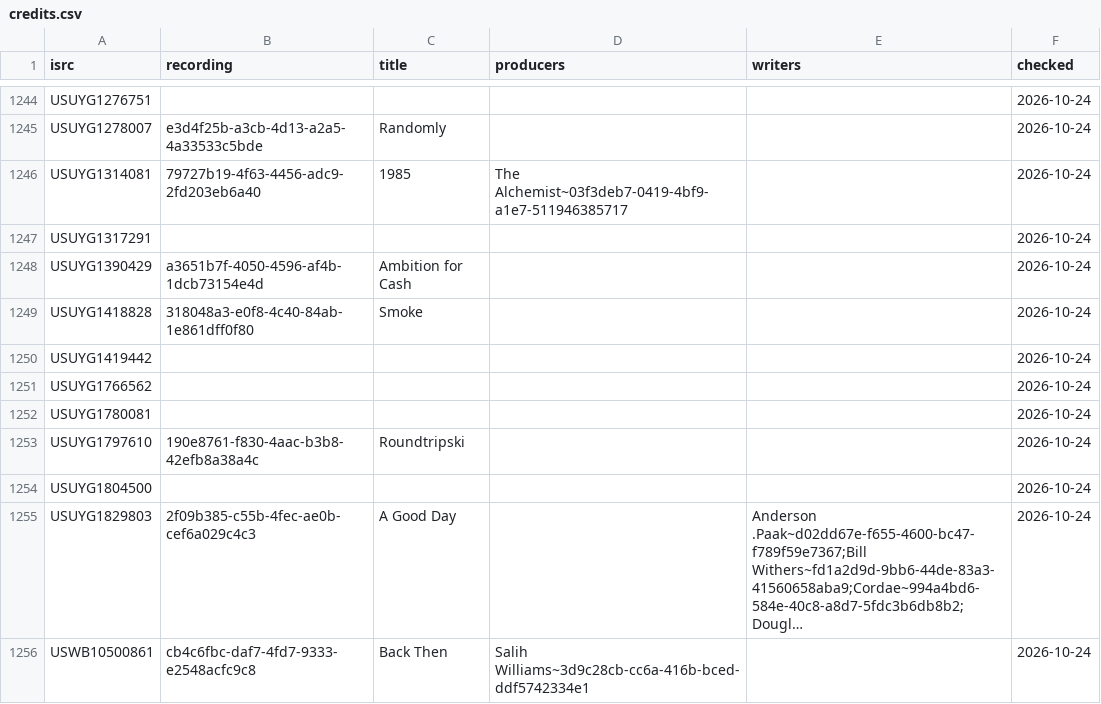
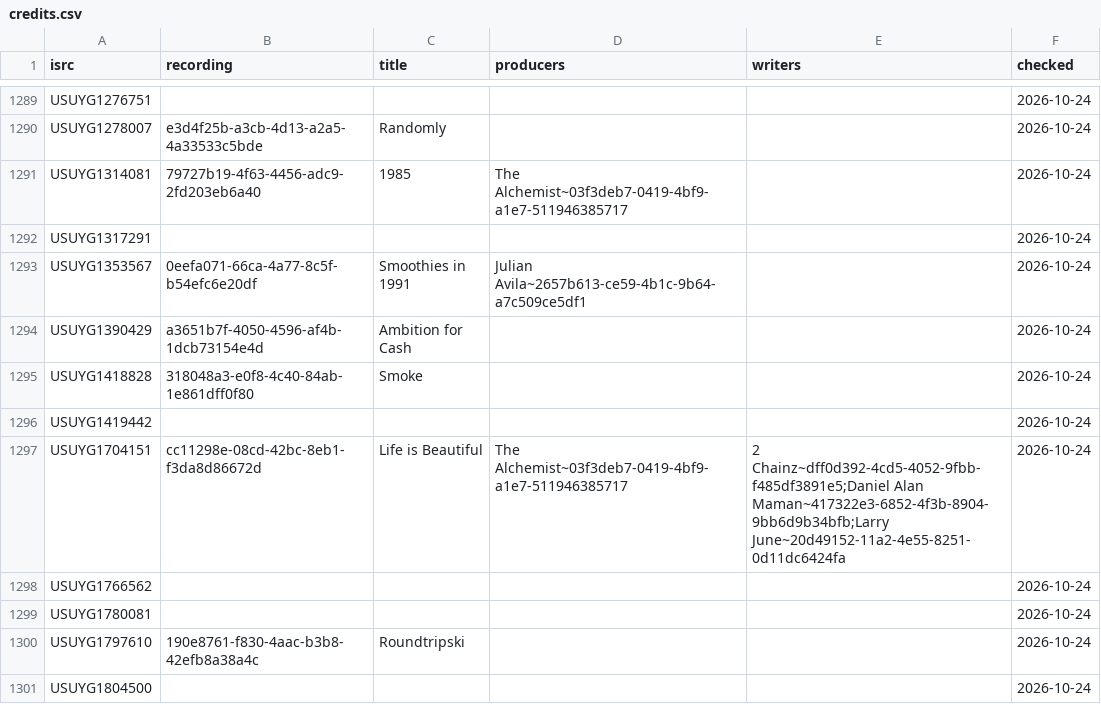
Before and after one commit to sverigeleague/Music, a CSV file: data/credits.csv, drawn as a sheet; only a part is shown, gaps mark what is left out; the shorter side is filled out with more unchanged rows; long unchanged cells end in …; the diff covers the shown part only.

```diff
--- a/data/credits.csv
+++ b/data/credits.csv
@@ -1247,2 +1292,3 @@ USUYG1314081,79727b19-4f63-4456-adc9-2fd203eb6a40,1985,The Alchemist~03f3deb7-04
 USUYG1317291,,,,,2026-10-24
+USUYG1353567,0eefa071-66ca-4a77-8c5f-b54efc6e20df,Smoothies in 1991,Julian Avila~2657b613-ce59-4b1c-9b64-a7c509ce5df1,,2026-10-24
 USUYG1390429,a3651b7f-4050-4596-af4b-1dcb73154e4d,Ambition for Cash,,,2026-10-24
@@ -1250,2 +1296,3 @@ USUYG1418828,318048a3-e0f8-4c40-84ab-1e861dff0f80,Smoke,,,2026-10-24
 USUYG1419442,,,,,2026-10-24
+USUYG1704151,cc11298e-08cd-42bc-8eb1-f3da8d86672d,Life is Beautiful,The Alchemist~03f3deb7-0419-4bf9-a1e7-511946385717,2 Chainz~dff0d392-4cd5-4052-9fbb-f485df3891e5;Daniel Alan Maman~417322e3-6852-4f3b-8904-9bb6d9b34bfb;Larry June~20d49152-11a2-4e55-8251-0d11dc6424fa,2026-10-24
 USUYG1766562,,,,,2026-10-24
```
Also changed, not shown: 48 added rows elsewhere in this file, 4 other files.
